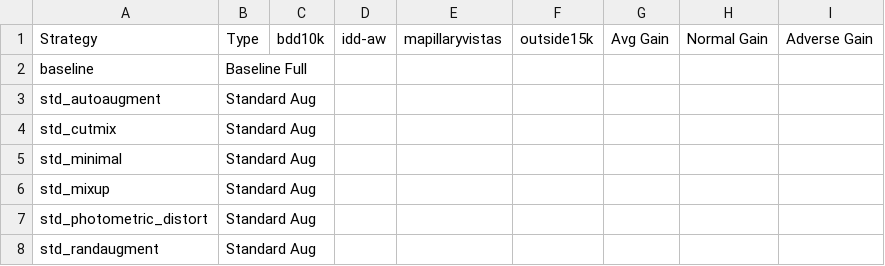
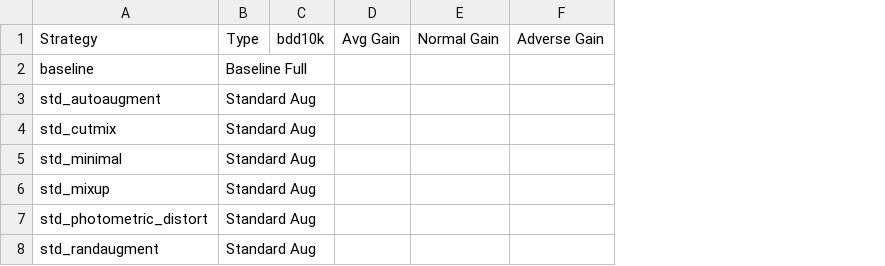
Before and after one commit to carhartt21/PROVE, a CSV file: result_figures/leaderboard/per_dataset_gains_full.csv, drawn as a sheet; the diff names each change by its address in the sheet, - before the commit and + after, or states it on an @@ line.

```diff
--- a/result_figures/leaderboard/per_dataset_gains_full.csv
+++ b/result_figures/leaderboard/per_dataset_gains_full.csv
-column D, row 1: idd-aw
-column E, row 1: mapillaryvistas
-column F, row 1: outside15k
```
Also changed, not shown: result_figures/leaderboard/strategy_leaderboard_full.csv, 8 other files.
